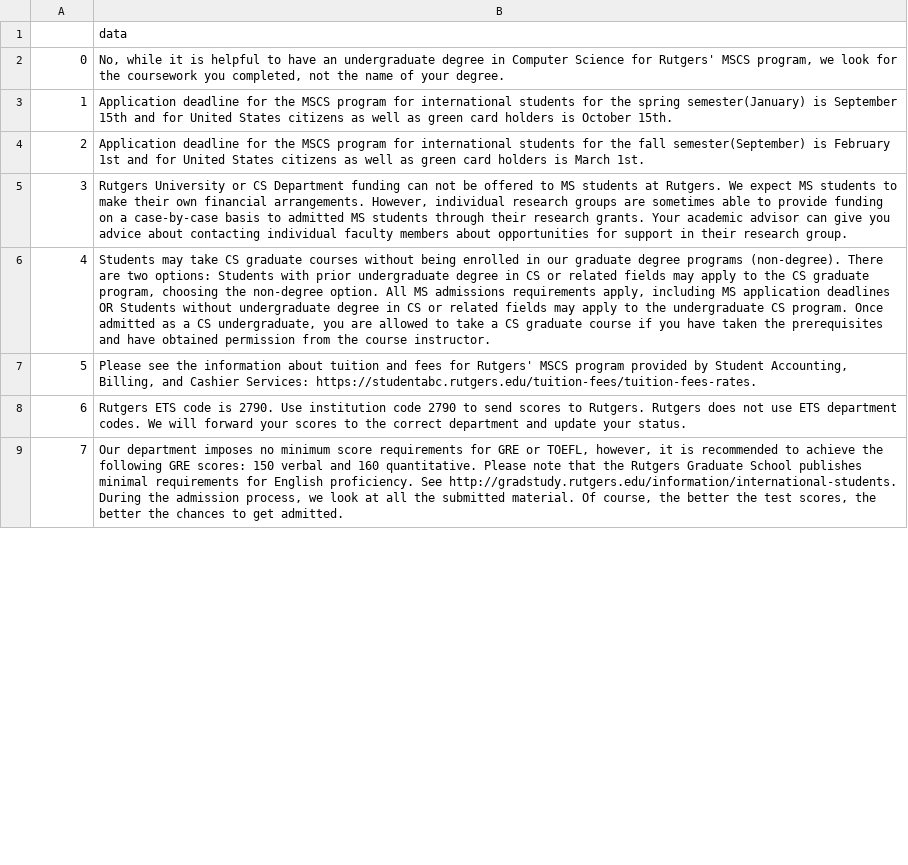
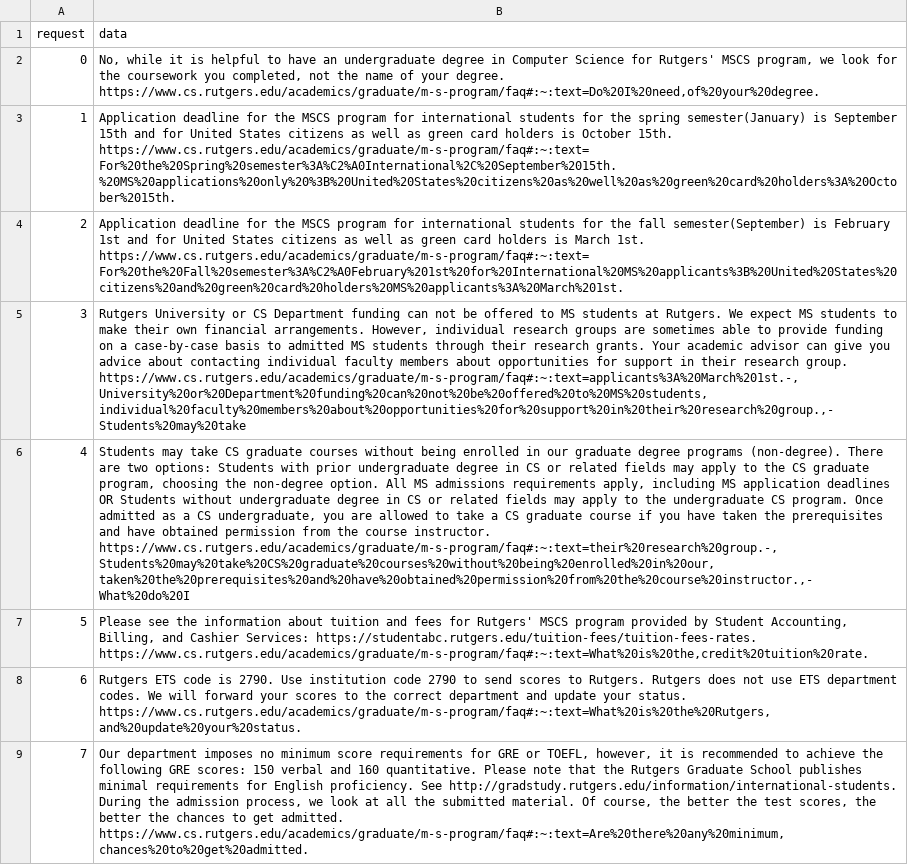
Before and after one commit to AlandisAyupov/PythonFAQ, a CSV file: content/context.csv, drawn as a sheet; only a part is shown; the diff covers the shown part only; the diff names each change by its address in the sheet, - before the commit and + after, or states it on an @@ line.

```diff
--- a/content/context.csv
+++ b/content/context.csv
-A1: (empty)
+A1: request
-B2 (data): …your degree.
+B2 (data): …your degree. https://www.cs.rutgers.edu/academics/graduate/m-s-program/faq#:~:text=Do%20I%20need,of%20your%20degree.
-B3 (data): …October 15th.
+B3 (data): …October 15th. https://www.cs.rutgers.edu/academics/graduate/m-s-program/faq#:~:text=For%20the%20Spring%20semester%3A%C2%A0International%2C%20September%2015th.%20MS%20applications%20only%20%3B%20United%20States%20citizens%20as%20well%20as%20green%20card%20holders%3A%20October%2015th.
-B4 (data): …March 1st.
+B4 (data): …March 1st. https://www.cs.rutgers.edu/academics/graduate/m-s-program/faq#:~:text=For%20the%20Fall%20semester%3A%C2%A0February%201st%20for%20International%20MS%20applicants%3B%20United%20States%20citizens%20and%20green%20card%20holders%20MS%20applicants%3A%20March%201st.
-B5 (data): …research group.
+B5 (data): …research group. https://www.cs.rutgers.edu/academics/graduate/m-s-program/faq#:~:text=applicants%3A%20March%201st.-,University%20or%20Department%20funding%20can%20not%20be%20offered%20to%20MS%20students,individual%20faculty%20members%20about%20opportunities%20for%20support%20in%20their%20research%20group.,-Students%20may%20take
-B6 (data): …course instructor.
+B6 (data): …course instructor. https://www.cs.rutgers.edu/academics/graduate/m-s-program/faq#:~:text=their%20research%20group.-,Students%20may%20take%20CS%20graduate%20courses%20without%20being%20enrolled%20in%20our,taken%20the%20prerequisites%20and%20have%20obtained%20permission%20from%20the%20course%20instructor.,-What%20do%20I
-B7 (data): …Services: https://studentabc.rutgers.edu/tuition-fees/tuition-fees-rates.
+B7 (data): …Services: https://studentabc.rutgers.edu/tuition-fees/tuition-fees-rates. https://www.cs.rutgers.edu/academics/graduate/m-s-program/faq#:~:text=What%20is%20the,credit%20tuition%20rate.
-B8 (data): …your status.
+B8 (data): …your status. https://www.cs.rutgers.edu/academics/graduate/m-s-program/faq#:~:text=What%20is%20the%20Rutgers,and%20update%20your%20status.
-B9 (data): …get admitted.
+B9 (data): …get admitted. https://www.cs.rutgers.edu/academics/graduate/m-s-program/faq#:~:text=Are%20there%20any%20minimum,chances%20to%20get%20admitted.
```
Also changed, not shown: 24 edited cells elsewhere in this file, 1 other file.
